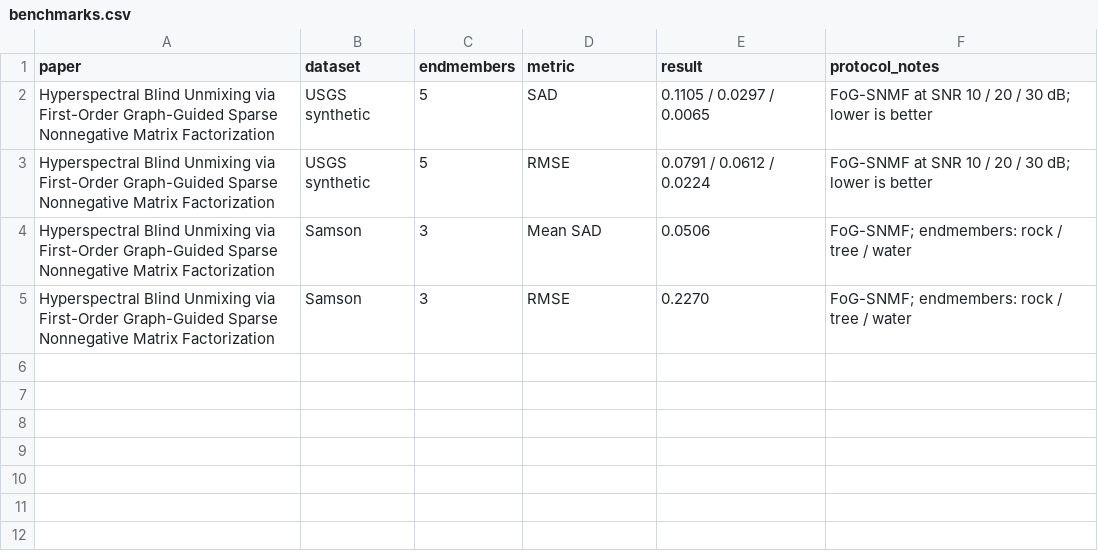
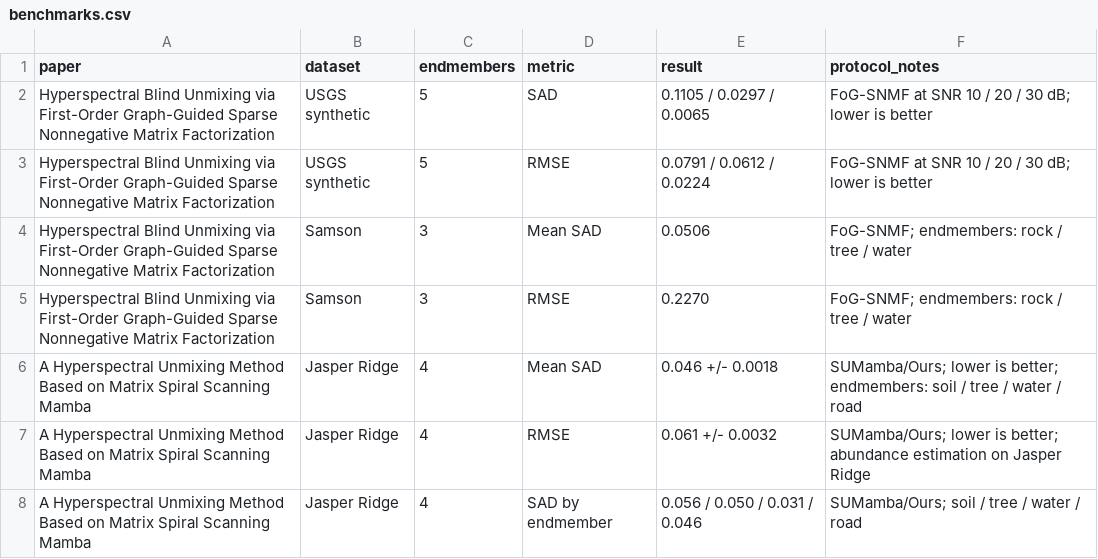
Before and after one commit to cu4oral6/Hyperspectral-Image-Unmixing-Survey, a CSV file: data/benchmarks.csv, drawn as a sheet; the diff names each change by its address in the sheet, - before the commit and + after, or states it on an @@ line.

Commit message:
Add SUMamba paper notes

```diff
--- a/data/benchmarks.csv
+++ b/data/benchmarks.csv
+row 6: A Hyperspectral Unmixing Method Based on Matrix Spiral Scanning Mamba | Jasper Ridge | 4 | Mean SAD | 0.046 +/- 0.0018 | SUMamba/Ours; lower is better; endmembers: soil / tree / water / road
+row 7: A Hyperspectral Unmixing Method Based on Matrix Spiral Scanning Mamba | Jasper Ridge | 4 | RMSE | 0.061 +/- 0.0032 | SUMamba/Ours; lower is better; abundance estimation on Jasper Ridge
+row 8: A Hyperspectral Unmixing Method Based on Matrix Spiral Scanning Mamba | Jasper Ridge | 4 | SAD by endmember | 0.056 / 0.050 / 0.031 / 0.046 | SUMamba/Ours; soil / tree / water / road
```
Also changed, not shown: data/papers.csv, data/pdf_inventory.csv, 4 other files.
